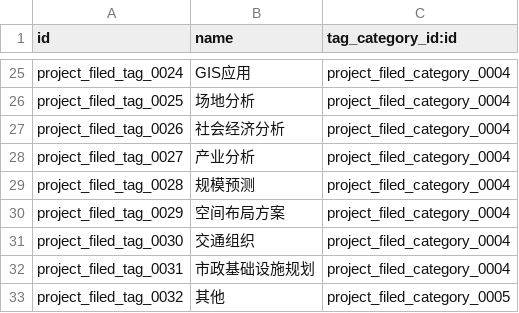
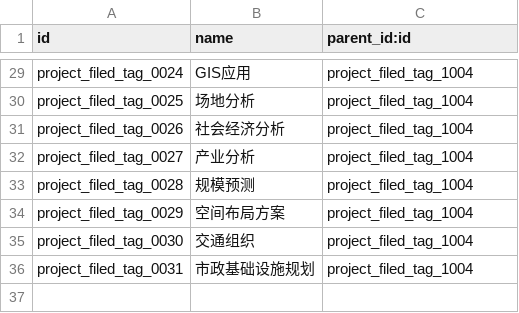
Before and after one commit to diassynthesis/updis-erp, a CSV file: up_project/data/project.project.filed.tag.csv, drawn as a sheet; only a part is shown, gaps mark what is left out; removed rows and columns are numbered as before the commit, all else as after; the diff covers the shown part only; the diff names each change by its address in the sheet, - before the commit and + after, or states it on an @@ line.

```diff
--- a/up_project/data/project.project.filed.tag.csv
+++ b/up_project/data/project.project.filed.tag.csv
-C1: tag_category_id:id
+C1: parent_id:id
-C29:C36 (parent_id:id): project_filed_category_0004
+C29:C36 (parent_id:id): project_filed_tag_1004
-row 33: project_filed_tag_0032 | 其他 | project_filed_category_0005
```
Also changed, not shown: 4 added rows and 23 edited cells elsewhere in this file, 8 other files.
